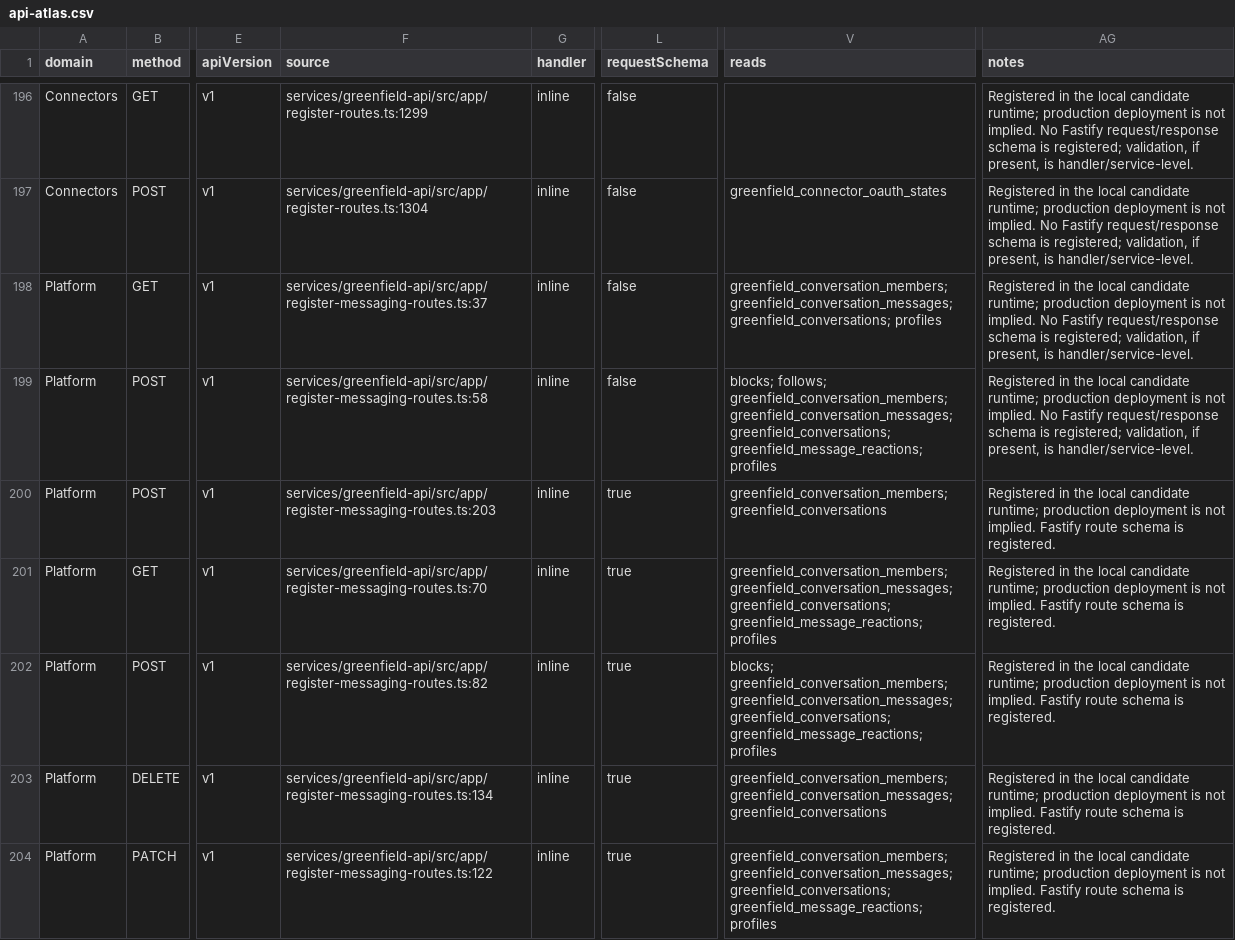
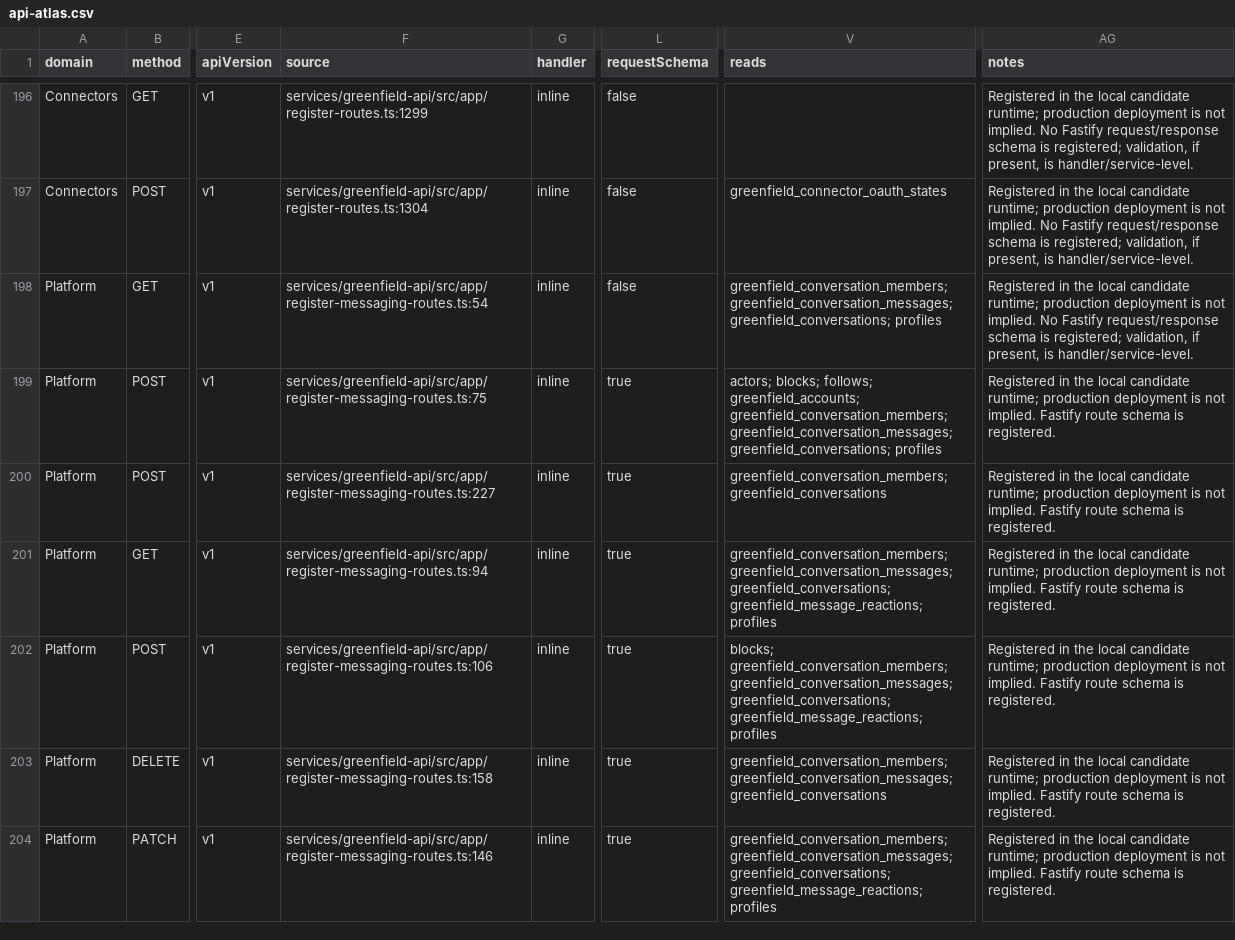
Before and after one commit to modula-mod/modula-latest, a CSV file: docs/audits/api-atlas-01/api-atlas.csv, drawn as a sheet; only a part is shown, gaps mark what is left out; the diff covers the shown part only; the diff names each change by its address in the sheet, - before the commit and + after, or states it on an @@ line.

```diff
--- a/docs/audits/api-atlas-01/api-atlas.csv
+++ b/docs/audits/api-atlas-01/api-atlas.csv
-F198 (source): services/greenfield-api/src/app/register-messaging-routes.ts:37
+F198 (source): services/greenfield-api/src/app/register-messaging-routes.ts:54
-F199 (source): services/greenfield-api/src/app/register-messaging-routes.ts:58
+F199 (source): services/greenfield-api/src/app/register-messaging-routes.ts:75
-L199 (requestSchema): false
+L199 (requestSchema): true
-V199 (reads): blocks; follows; greenfield_conversation_members; greenfield_conversation_messages; greenfield_conversations; greenfield_message_reactions; profiles
+V199 (reads): actors; blocks; follows; greenfield_accounts; greenfield_conversation_members; greenfield_conversation_messages; greenfield_conversations; profiles
-AG199 (notes): …not implied. No Fastify request/response schema is registered; validation, if present, is handler/service-level.
+AG199 (notes): …not implied. Fastify route schema is registered.
-F200 (source): services/greenfield-api/src/app/register-messaging-routes.ts:203
+F200 (source): services/greenfield-api/src/app/register-messaging-routes.ts:227
-F201 (source): services/greenfield-api/src/app/register-messaging-routes.ts:70
+F201 (source): services/greenfield-api/src/app/register-messaging-routes.ts:94
-F202 (source): services/greenfield-api/src/app/register-messaging-routes.ts:82
+F202 (source): services/greenfield-api/src/app/register-messaging-routes.ts:106
-F203 (source): services/greenfield-api/src/app/register-messaging-routes.ts:134
+F203 (source): services/greenfield-api/src/app/register-messaging-routes.ts:158
-F204 (source): services/greenfield-api/src/app/register-messaging-routes.ts:122
+F204 (source): services/greenfield-api/src/app/register-messaging-routes.ts:146
```
Also changed, not shown: 15 edited cells elsewhere in this file, 10 other files.
